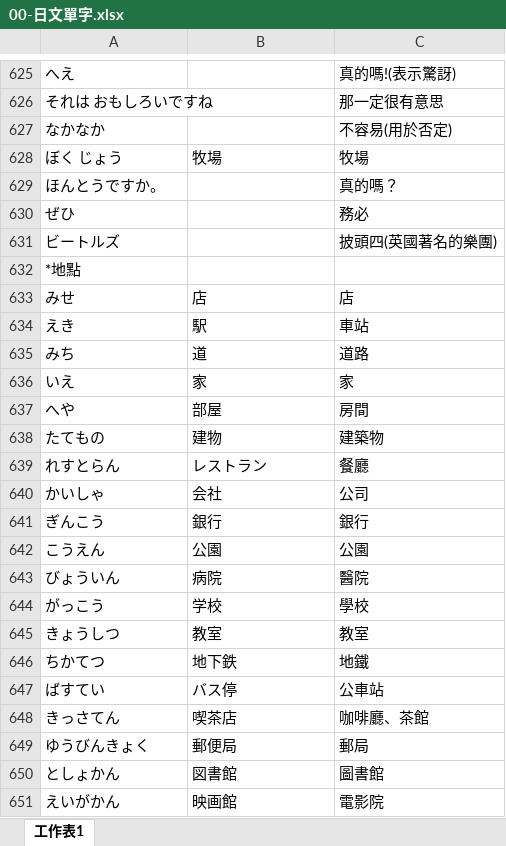
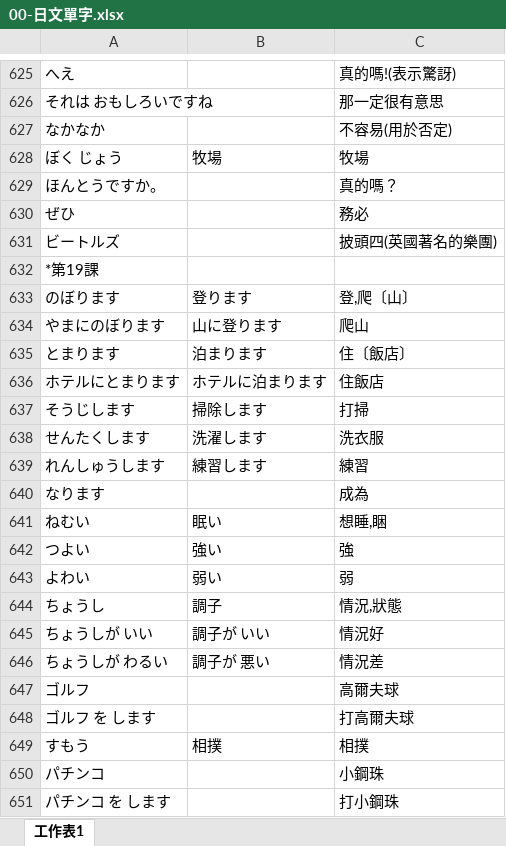
Before and after one commit to exp2718x/kana-trainer, an Excel workbook: 00-日文單字.xlsx, sheet 工作表1, drawn as a sheet; only a part is shown, gaps mark what is left out; the shorter side is filled out with more unchanged rows; values as stored, in another font and other column widths than the file's, no borders; the diff covers the shown part only; the diff names each change by its address in the sheet, - before the commit and + after, or states it on an @@ line.

Commit message:
Add files via upload

```diff
--- a/00-日文單字.xlsx (sheet 工作表1)
+++ b/00-日文單字.xlsx (sheet 工作表1)
+row 632: *第19課
+row 633: のぼります | 登ります | 登,爬〔山〕
+row 634: やまにのぼります | 山に登ります | 爬山
+row 635: とまります | 泊まります | 住〔飯店〕
+row 636: ホテルにとまります | ホテルに泊まります | 住飯店
+row 637: そうじします | 掃除します | 打掃
+row 638: せんたくします | 洗濯します | 洗衣服
+row 639: れんしゅうします | 練習します | 練習
+row 640: なります |  | 成為
+row 641: ねむい | 眠い | 想睡,睏
+row 642: つよい | 強い | 強
+row 643: よわい | 弱い | 弱
+row 644: ちょうし | 調子 | 情況,狀態
+row 645: ちょうしが いい | 調子が いい | 情況好
+row 646: ちょうしが わるい | 調子が 悪い | 情況差
+row 647: ゴルフ |  | 高爾夫球
+row 648: ゴルフ を します |  | 打高爾夫球
+row 649: すもう | 相撲 | 相撲
+row 650: パチンコ |  | 小鋼珠
+row 651: パチンコ を します |  | 打小鋼珠
```
Also changed, not shown: 16 added rows elsewhere in this sheet.
